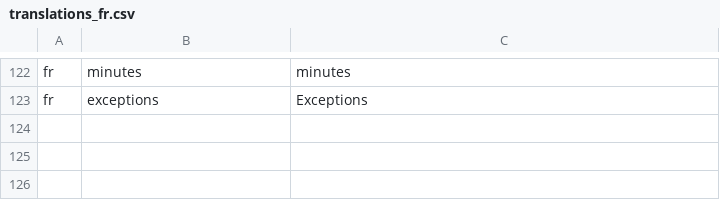
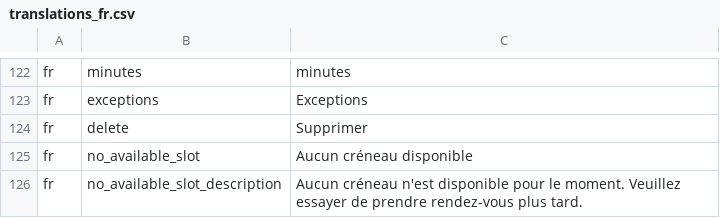
Before and after one commit to ESGI-WEB/api-platform-challenge, a CSV file: api/src/Translations/translations_fr.csv, drawn as a sheet; only a part is shown, gaps mark what is left out; the diff names each change by its address in the sheet, - before the commit and + after, or states it on an @@ line.

```diff
--- a/api/src/Translations/translations_fr.csv
+++ b/api/src/Translations/translations_fr.csv
+row 124: fr | delete | Supprimer
+row 125: fr | no_available_slot | Aucun créneau disponible
+row 126: fr | no_available_slot_description | Aucun créneau n'est disponible pour le moment. Veuillez essayer de prendre rendez-vous plus tard.
```
Also changed, not shown: api/src/Translations/translations_en.csv, 11 other files.
